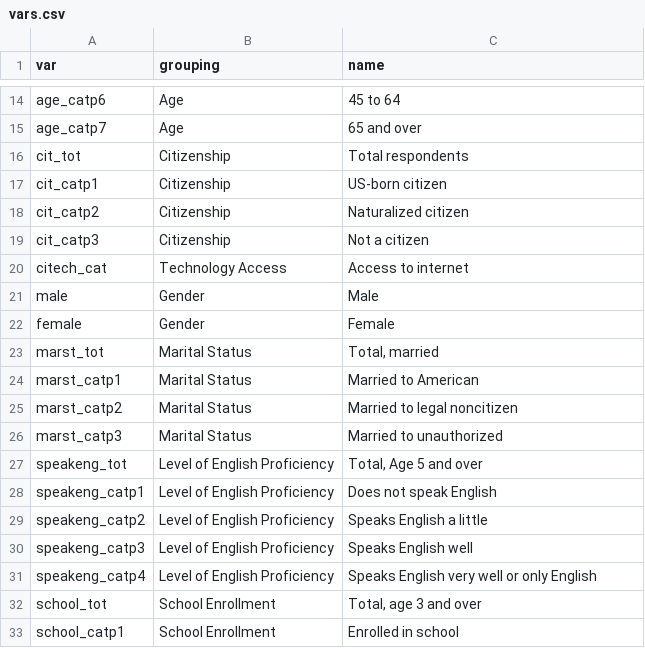
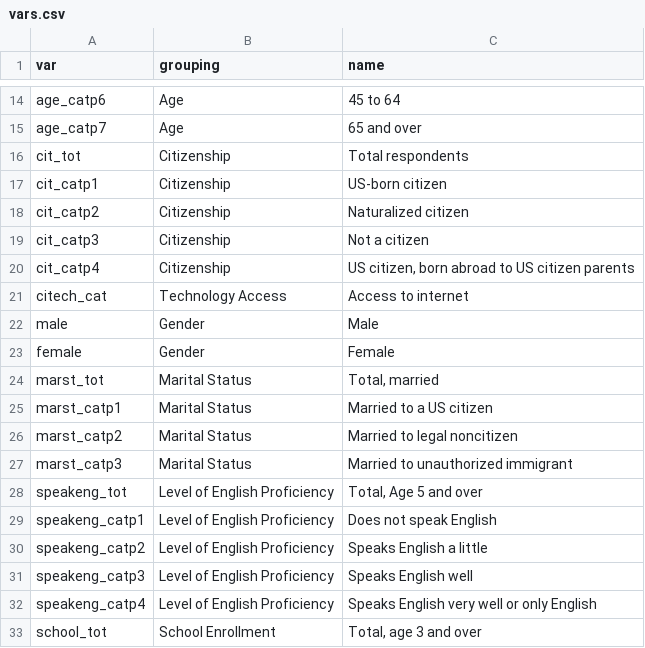
Before and after one commit to aridf/shiny_diocese, a CSV file: data/vars.csv, drawn as a sheet; only a part is shown, gaps mark what is left out; the shorter side is filled out with more unchanged rows.

```diff
--- a/data/vars.csv
+++ b/data/vars.csv
@@ -19,2 +19,3 @@ cit_catp2,Citizenship,Naturalized citizen
 cit_catp3,Citizenship,Not a citizen
+cit_catp4,Citizenship,"US citizen, born abroad to US citizen parents"
 citech_cat,Technology Access,Access to internet
@@ -23,5 +24,5 @@ female,Gender,Female
 marst_tot,Marital Status,"Total, married"
-marst_catp1,Marital Status,Married to American
+marst_catp1,Marital Status,Married to a US citizen
 marst_catp2,Marital Status,Married to legal noncitizen
-marst_catp3,Marital Status,Married to unauthorized
+marst_catp3,Marital Status,Married to unauthorized immigrant
 speakeng_tot,Level of English Proficiency,"Total, Age 5 and over"
```
Also changed, not shown: data/group_descs.csv, 4 other files.
